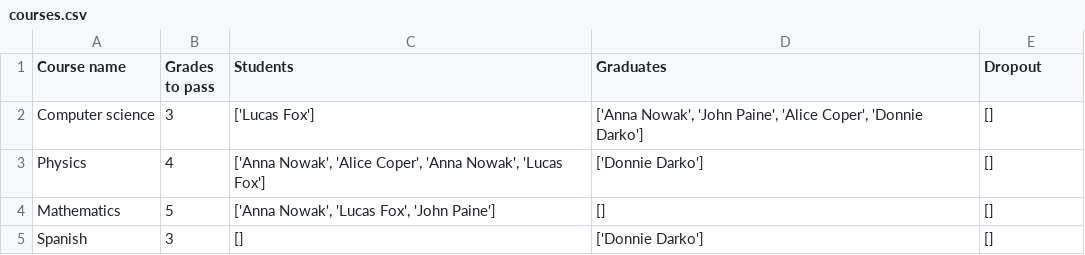
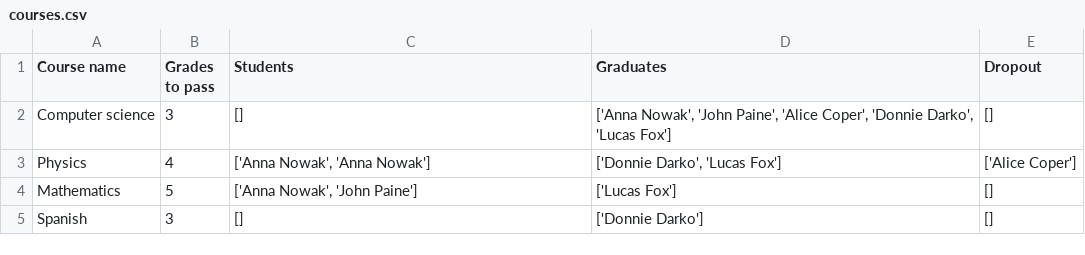
Before and after one commit to Agata-Gizinska/Class_register, a CSV file: courses.csv, drawn as a sheet.

```diff
--- a/courses.csv
+++ b/courses.csv
@@ -1,5 +1,5 @@
 Course name;Grades to pass;Students;Graduates;Dropout
-Computer science;3;['Lucas Fox'];['Anna Nowak', 'John Paine', 'Alice Coper', 'Donnie Darko'];[]
-Physics;4;['Anna Nowak', 'Alice Coper', 'Anna Nowak', 'Lucas Fox'];['Donnie Darko'];[]
-Mathematics;5;['Anna Nowak', 'Lucas Fox', 'John Paine'];[];[]
+Computer science;3;[];['Anna Nowak', 'John Paine', 'Alice Coper', 'Donnie Darko', 'Lucas Fox'];[]
+Physics;4;['Anna Nowak', 'Anna Nowak'];['Donnie Darko', 'Lucas Fox'];['Alice Coper']
+Mathematics;5;['Anna Nowak', 'John Paine'];['Lucas Fox'];[]
 Spanish;3;[];['Donnie Darko'];[]
```
Also changed, not shown: students.csv, 2 other files.
